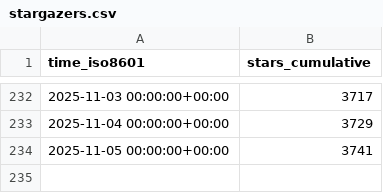
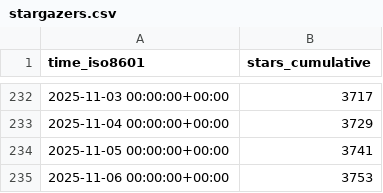
Before and after one commit to CoplayDev/unity-mcp, a CSV file: CoplayDev/unity-mcp/ghrs-data/stargazers.csv, drawn as a sheet; only a part is shown, gaps mark what is left out; the diff names each change by its address in the sheet, - before the commit and + after, or states it on an @@ line.

```diff
--- a/CoplayDev/unity-mcp/ghrs-data/stargazers.csv
+++ b/CoplayDev/unity-mcp/ghrs-data/stargazers.csv
+row 235: 2025-11-06 00:00:00+00:00 | 3753
```
Also changed, not shown: CoplayDev/unity-mcp/ghrs-data/forks.csv.
